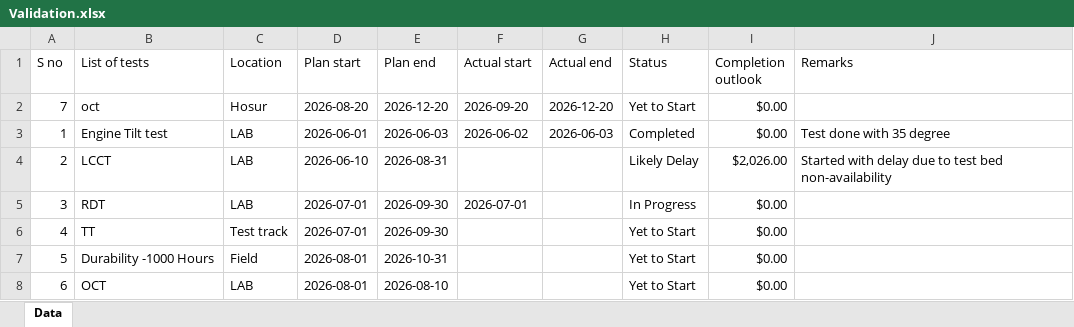
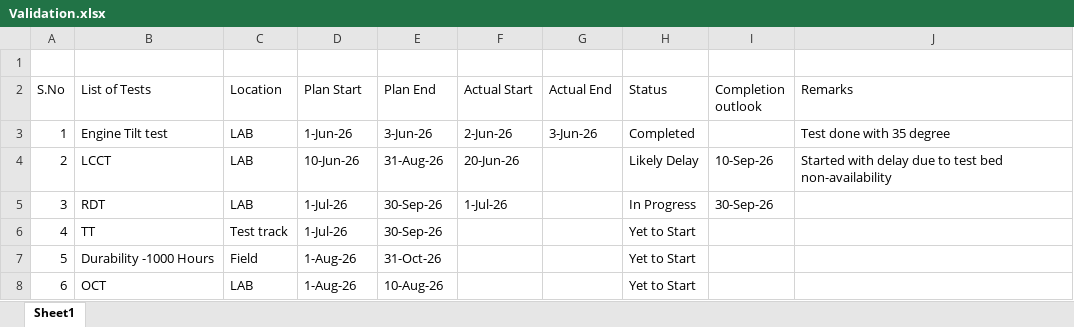
Before and after one commit to Gk-Caldim/Project-Analytics-Dashboard, an Excel workbook: backend/static/uploads/trackers/Validation.xlsx, sheet Sheet1, drawn as a sheet; values as stored, in another font and other column widths than the file's, no cell formats; removed rows and columns are numbered as before the commit, all else as after; the diff names each change by its address in the sheet, - before the commit and + after, or states it on an @@ line.

Commit message:
fix: data ingestion for trackers

```diff
--- a/backend/static/uploads/trackers/Validation.xlsx (sheet Sheet1)
+++ b/backend/static/uploads/trackers/Validation.xlsx (sheet Sheet1)
-sheet tab: Data
+sheet tab: Sheet1
+row 1: (empty)
-A2: S no
+A2: S.No
-B2: List of tests
+B2: List of Tests
-D2: Plan start
+D2: Plan Start
-E2: Plan end
+E2: Plan End
-F2: Actual start
+F2: Actual Start
-G2: Actual end
+G2: Actual End
-row 2: 7 | oct | Hosur | 2026-08-20 | 2026-12-20 | 2026-09-20 | 2026-12-20 | Yet to Start | $0.00
-D3 (Plan Start): 2026-06-01
+D3 (Plan Start): 1-Jun-26
-E3 (Plan End): 2026-06-03
+E3 (Plan End): 3-Jun-26
-F3 (Actual Start): 2026-06-02
+F3 (Actual Start): 2-Jun-26
-G3 (Actual End): 2026-06-03
+G3 (Actual End): 3-Jun-26
-I3 (Completion outlook): $0.00
+I3 (Completion outlook): (empty)
-D4 (Plan Start): 2026-06-10
+D4 (Plan Start): 10-Jun-26
-E4 (Plan End): 2026-08-31
+E4 (Plan End): 31-Aug-26
-F4 (Actual Start): (empty)
+F4 (Actual Start): 20-Jun-26
-I4 (Completion outlook): $2,026.00
+I4 (Completion outlook): 10-Sep-26
-D5:D6 (Plan Start): 2026-07-01
+D5:D6 (Plan Start): 1-Jul-26
-E5:E6 (Plan End): 2026-09-30
+E5:E6 (Plan End): 30-Sep-26
-F5 (Actual Start): 2026-07-01
+F5 (Actual Start): 1-Jul-26
-I5 (Completion outlook): $0.00
+I5 (Completion outlook): 30-Sep-26
-I6:I8 (Completion outlook): $0.00
+I6:I8 (Completion outlook): (empty)
-D7:D8 (Plan Start): 2026-08-01
+D7:D8 (Plan Start): 1-Aug-26
-E7 (Plan End): 2026-10-31
+E7 (Plan End): 31-Oct-26
-E8 (Plan End): 2026-08-10
+E8 (Plan End): 10-Aug-26
```
Also changed, not shown: cell formats, 11 other files.
